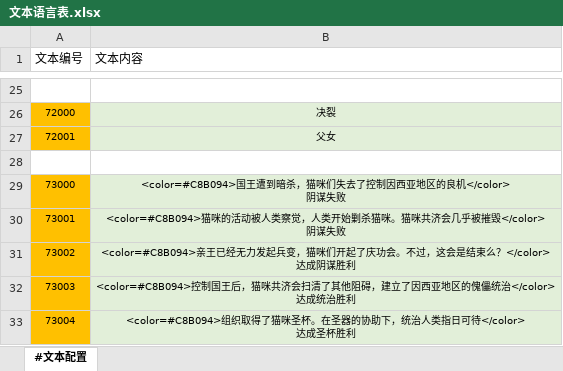
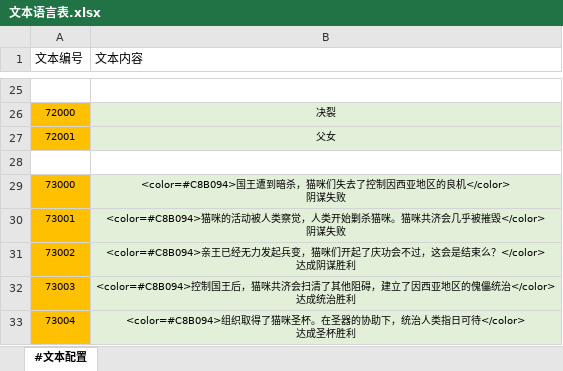
Before and after one commit to RadiumLZhang/Free-Casonry, an Excel workbook: ExcelConfig/pbjson/excel/文本语言表.xlsx, sheet #文本配置, drawn as a sheet; only a part is shown, gaps mark what is left out; values as stored, in another font and other column widths than the file's, no borders; the diff names each change by its address in the sheet, - before the commit and + after, or states it on an @@ line.

```diff
--- a/ExcelConfig/pbjson/excel/文本语言表.xlsx (sheet #文本配置)
+++ b/ExcelConfig/pbjson/excel/文本语言表.xlsx (sheet #文本配置)
-B31 (文本内容): …了庆功会。不过，这…
+B31 (文本内容): …了庆功会不过，这…
```
Also changed, not shown: ExcelConfig/pbjson/excel/事件配置表.xlsx, ExcelConfig/pbjson/excel/应用条件表.xlsx, 3 other files.
